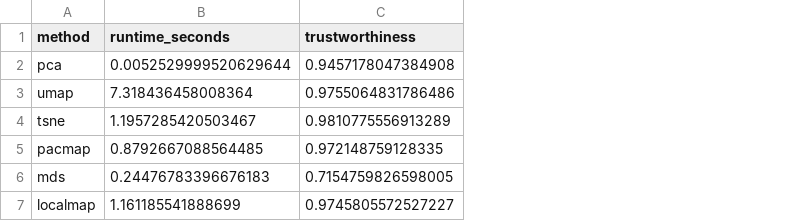
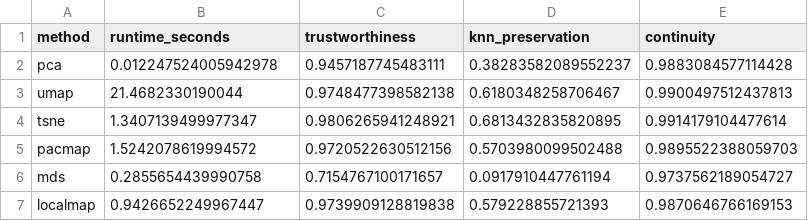
Before and after one commit to sametd04/protspace_group1, a CSV file: src/protspace/benchmark/results/3ftx/metrics.csv, drawn as a sheet; the diff names each change by its address in the sheet, - before the commit and + after, or states it on an @@ line.

```diff
--- a/src/protspace/benchmark/results/3ftx/metrics.csv
+++ b/src/protspace/benchmark/results/3ftx/metrics.csv
+column D (knn_preservation), rows 2-7: 0.38283582089552237 | 0.6180348258706467 | 0.6813432835820895 | 0.5703980099502488 | 0.0917910447761194 | 0.579228855721393
+column E (continuity), rows 2-7: 0.9883084577114428 | 0.9900497512437813 | 0.9914179104477614 | 0.9895522388059703 | 0.9737562189054727 | 0.9870646766169153
-B2 (runtime_seconds): 0.0052529999520629644
+B2 (runtime_seconds): 0.012247524005942978
-C2 (trustworthiness): 0.9457178047384908
+C2 (trustworthiness): 0.9457187745483111
-B3 (runtime_seconds): 7.318436458008364
+B3 (runtime_seconds): 21.4682330190044
-C3 (trustworthiness): 0.9755064831786486
+C3 (trustworthiness): 0.9748477398582138
-B4 (runtime_seconds): 1.1957285420503467
+B4 (runtime_seconds): 1.3407139499977347
-C4 (trustworthiness): 0.9810775556913289
+C4 (trustworthiness): 0.9806265941248921
-B5 (runtime_seconds): 0.8792667088564485
+B5 (runtime_seconds): 1.5242078619994572
-C5 (trustworthiness): 0.972148759128335
+C5 (trustworthiness): 0.9720522630512156
-B6 (runtime_seconds): 0.24476783396676183
+B6 (runtime_seconds): 0.2855654439990758
-C6 (trustworthiness): 0.7154759826598005
+C6 (trustworthiness): 0.7154767100171657
-B7 (runtime_seconds): 1.161185541888699
+B7 (runtime_seconds): 0.9426652249967447
-C7 (trustworthiness): 0.9745805572527227
+C7 (trustworthiness): 0.9739909128819838
```
Also changed, not shown: 1 other file.
